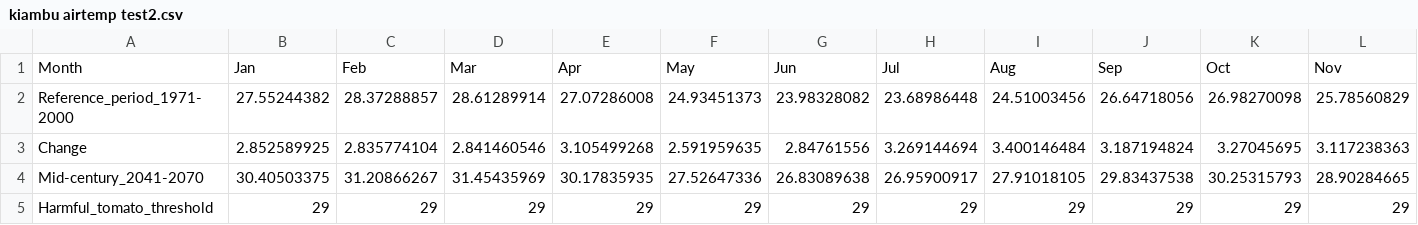
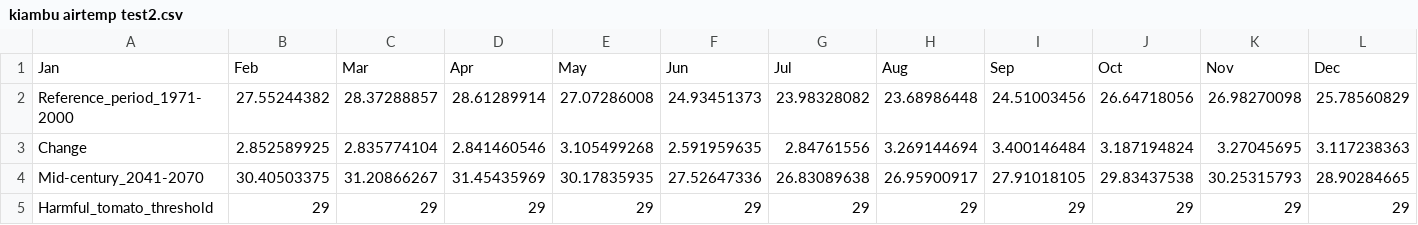
Before and after one commit to CASGithub/Kenya, a CSV file: kiambu airtemp test2.csv, drawn as a sheet; only a part is shown; removed rows and columns are numbered as before the commit, all else as after; rows hold the shown columns only; the diff names each change by its address in the sheet, - before the commit and + after, or states it on an @@ line.

Commit message:
Update kiambu airtemp test2.csv

```diff
--- a/kiambu airtemp test2.csv
+++ b/kiambu airtemp test2.csv
-row 1: Month | Jan | Feb | Mar | Apr | May | Jun | Jul | Aug | Sep | Oct | Nov
+row 1: Jan | Feb | Mar | Apr | May | Jun | Jul | Aug | Sep | Oct | Nov | Dec
```
